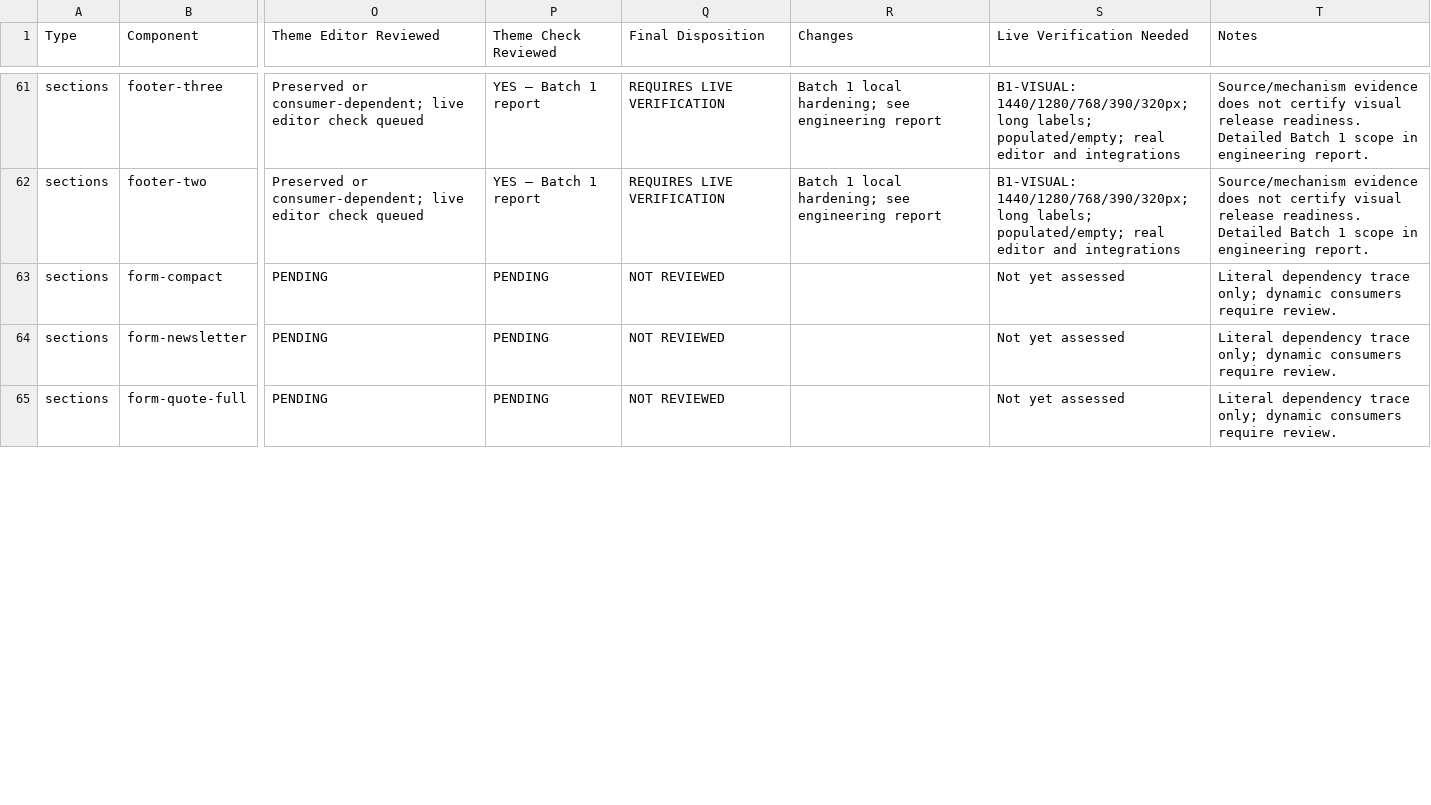
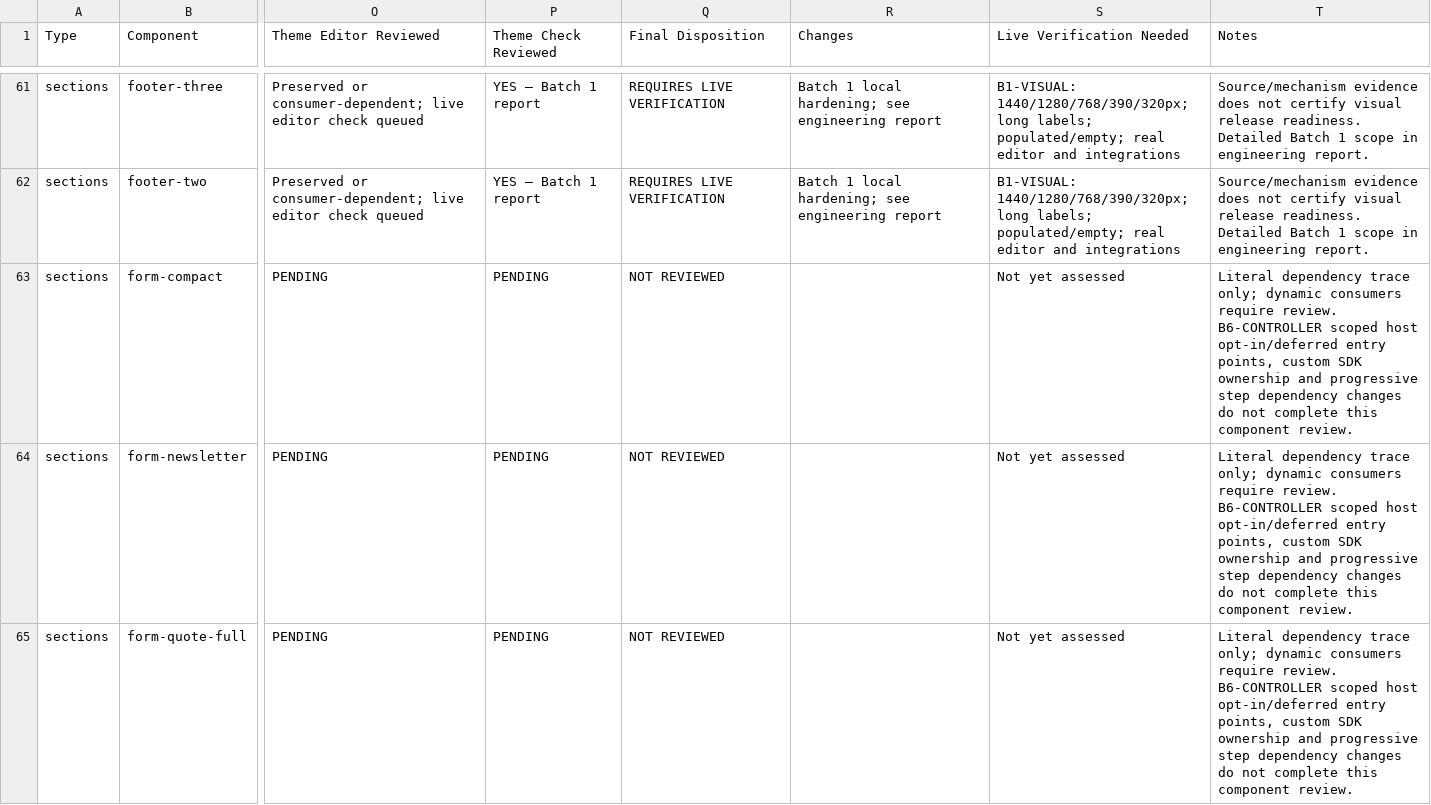
Before and after one commit to DylanJHamilton/Quadratum, a CSV file: docs/phase4/component-register.csv, drawn as a sheet; only a part is shown, gaps mark what is left out; the diff covers the shown part only; the diff names each change by its address in the sheet, - before the commit and + after, or states it on an @@ line.

Commit message:
Harden Batch 6 scoped form lifecycle, steps and custom captcha

```diff
--- a/docs/phase4/component-register.csv
+++ b/docs/phase4/component-register.csv
-T63:T65 (Notes): …require review.
+T63:T65 (Notes): …require review. B6-CONTROLLER scoped host opt-in/deferred entry points, custom SDK ownership and progressive step dependency changes do not complete this component review.
```
Also changed, not shown: 1 added row and 32 edited cells elsewhere in this file, 27 other files.
